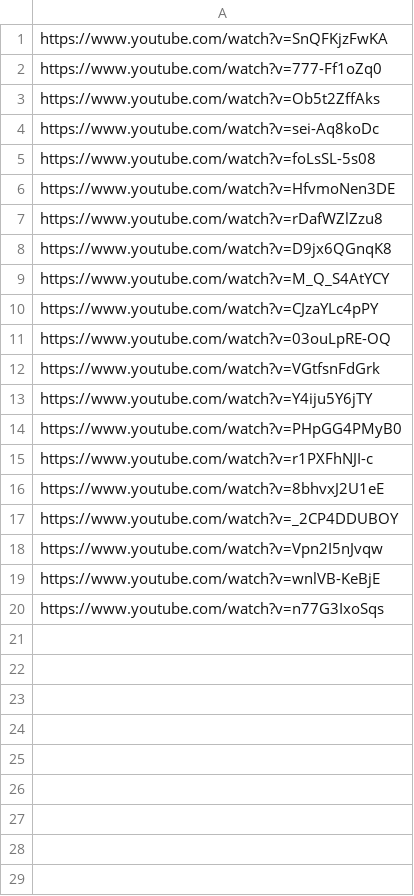
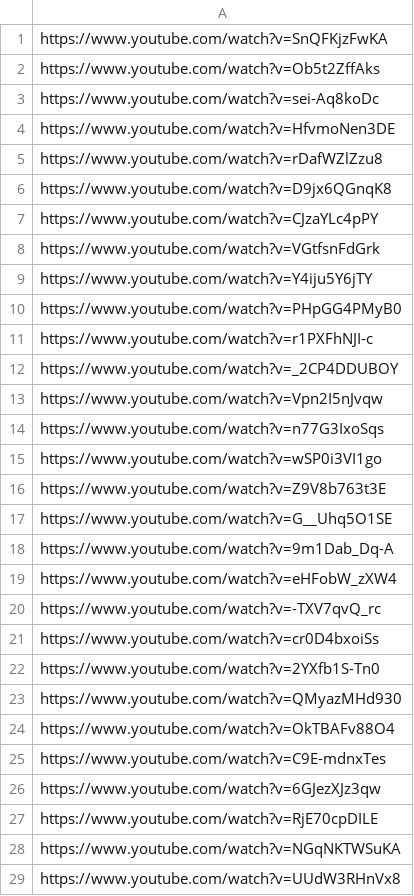
Before and after one commit to archit-p/web-scrapers-and-bots, a CSV file: facebook-poster/youtube-links.csv, drawn as a sheet; only a part is shown; removed rows and columns are numbered as before the commit, all else as after; the diff covers the shown part only; the diff names each change by its address in the sheet, - before the commit and + after, or states it on an @@ line.

```diff
--- a/facebook-poster/youtube-links.csv
+++ b/facebook-poster/youtube-links.csv
-row 2: https://www.youtube.com/watch?v=777-Ff1oZq0
-row 5: https://www.youtube.com/watch?v=foLsSL-5s08
-row 9: https://www.youtube.com/watch?v=M_Q_S4AtYCY
-row 11: https://www.youtube.com/watch?v=03ouLpRE-OQ
-row 16: https://www.youtube.com/watch?v=8bhvxJ2U1eE
-row 19: https://www.youtube.com/watch?v=wnlVB-KeBjE
+row 15: https://www.youtube.com/watch?v=wSP0i3VI1go
+row 16: https://www.youtube.com/watch?v=Z9V8b763t3E
+row 17: https://www.youtube.com/watch?v=G__Uhq5O1SE
+row 18: https://www.youtube.com/watch?v=9m1Dab_Dq-A
+row 19: https://www.youtube.com/watch?v=eHFobW_zXW4
+row 20: https://www.youtube.com/watch?v=-TXV7qvQ_rc
+row 21: https://www.youtube.com/watch?v=cr0D4bxoiSs
+row 22: https://www.youtube.com/watch?v=2YXfb1S-Tn0
+row 23: https://www.youtube.com/watch?v=QMyazMHd930
+row 24: https://www.youtube.com/watch?v=OkTBAFv88O4
+row 25: https://www.youtube.com/watch?v=C9E-mdnxTes
+row 26: https://www.youtube.com/watch?v=6GJezXJz3qw
+row 27: https://www.youtube.com/watch?v=RjE70cpDILE
+row 28: https://www.youtube.com/watch?v=NGqNKTWSuKA
+row 29: https://www.youtube.com/watch?v=UUdW3RHnVx8
```
Also changed, not shown: 7 added rows elsewhere in this file, facebook-poster/youtube-history.csv, 9 other files.
